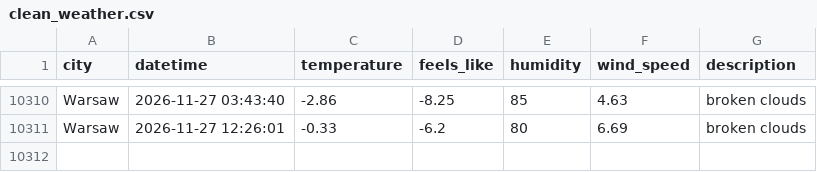
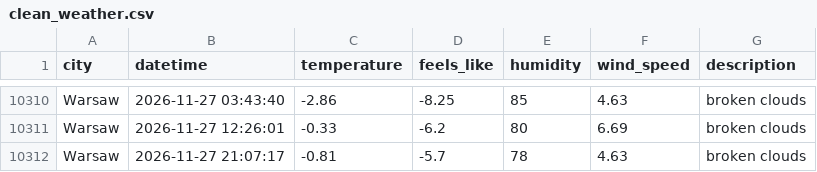
Before and after one commit to ostherhuspl/weather-data-pipeline-data, a CSV file: clean_weather.csv, drawn as a sheet; only a part is shown, gaps mark what is left out; the diff names each change by its address in the sheet, - before the commit and + after, or states it on an @@ line.

```diff
--- a/clean_weather.csv
+++ b/clean_weather.csv
+row 10312: Warsaw | 2026-11-27 21:07:17 | -0.81 | -5.7 | 78 | 4.63 | broken clouds
```
